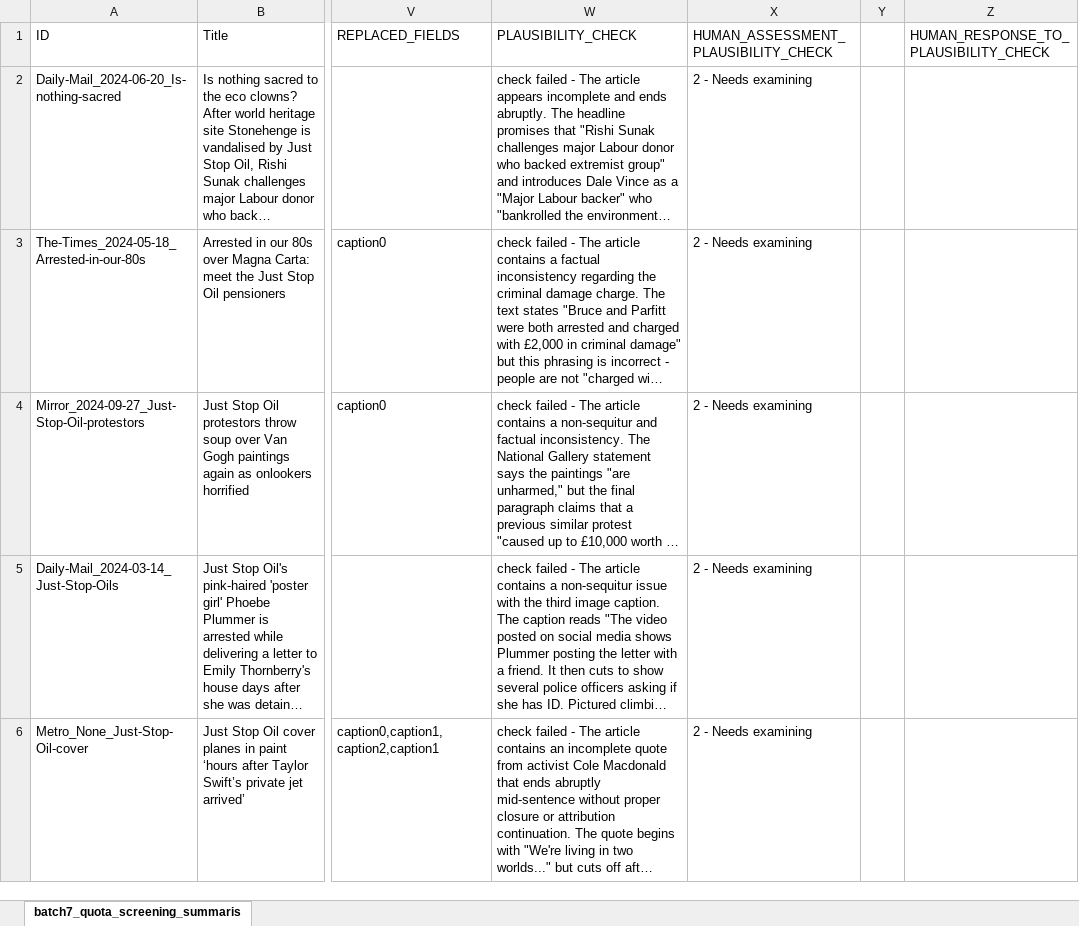
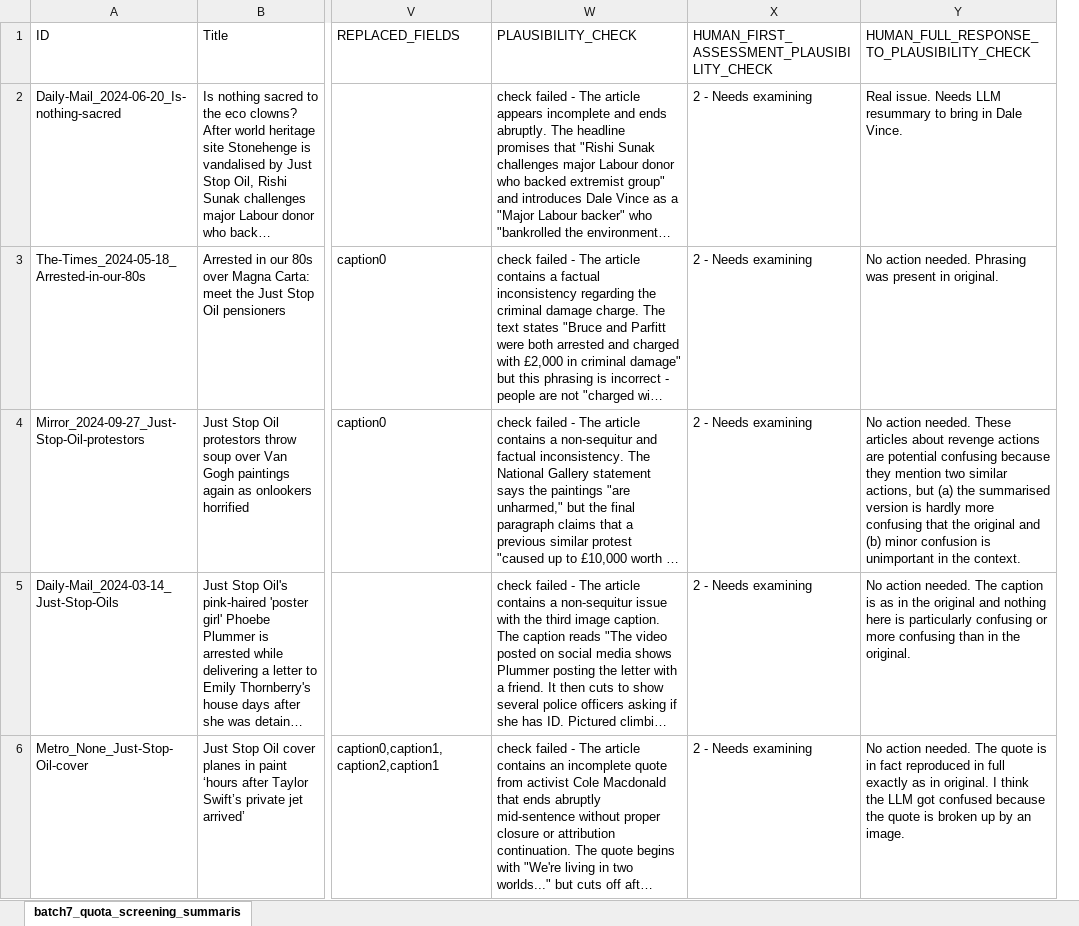
Before and after one commit to amorphia78/llmproc, an Excel workbook: coding_batches/batch7/batch7_human_examination_of_final_production_plausibility_check.xlsx, sheet batch7_quota_screening_summaris, drawn as a sheet; only a part is shown, gaps mark what is left out; long unchanged cells end in …; values as stored, in another font and other column widths than the file's, no borders; removed rows and columns are numbered as before the commit, all else as after; the diff names each change by its address in the sheet, - before the commit and + after, or states it on an @@ line.

Commit message:
Full human response to plausibility check complete

```diff
--- a/coding_batches/batch7/batch7_human_examination_of_final_production_plausibility_check.xlsx (sheet batch7_quota_screening_summaris)
+++ b/coding_batches/batch7/batch7_human_examination_of_final_production_plausibility_check.xlsx (sheet batch7_quota_screening_summaris)
-column Y, empty
-column Z, row 1: HUMAN_RESPONSE_TO_PLAUSIBILITY_CHECK
+column Y, rows 1-6: HUMAN_FULL_RESPONSE_TO_PLAUSIBILITY_CHECK | Real issue. Needs LLM resummary to bring in Dale Vince. | No action needed. Phrasing was present in original. | No action needed. These articles about revenge actions are potential confusing because they mention two similar actions, but (a) the summarised version is hardly more confusing that the original and (b) minor confusion is unimportant in the context. | No action needed. The caption is as in the original and nothing here is particularly confusing or more confusing than in the original. | No action needed. The quote is in fact reproduced in full exactly as in original. I think the LLM got confused because the quote is broken up by an image.
-X1: HUMAN_ASSESSMENT_PLAUSIBILITY_CHECK
+X1: HUMAN_FIRST_ASSESSMENT_PLAUSIBILITY_CHECK
```
